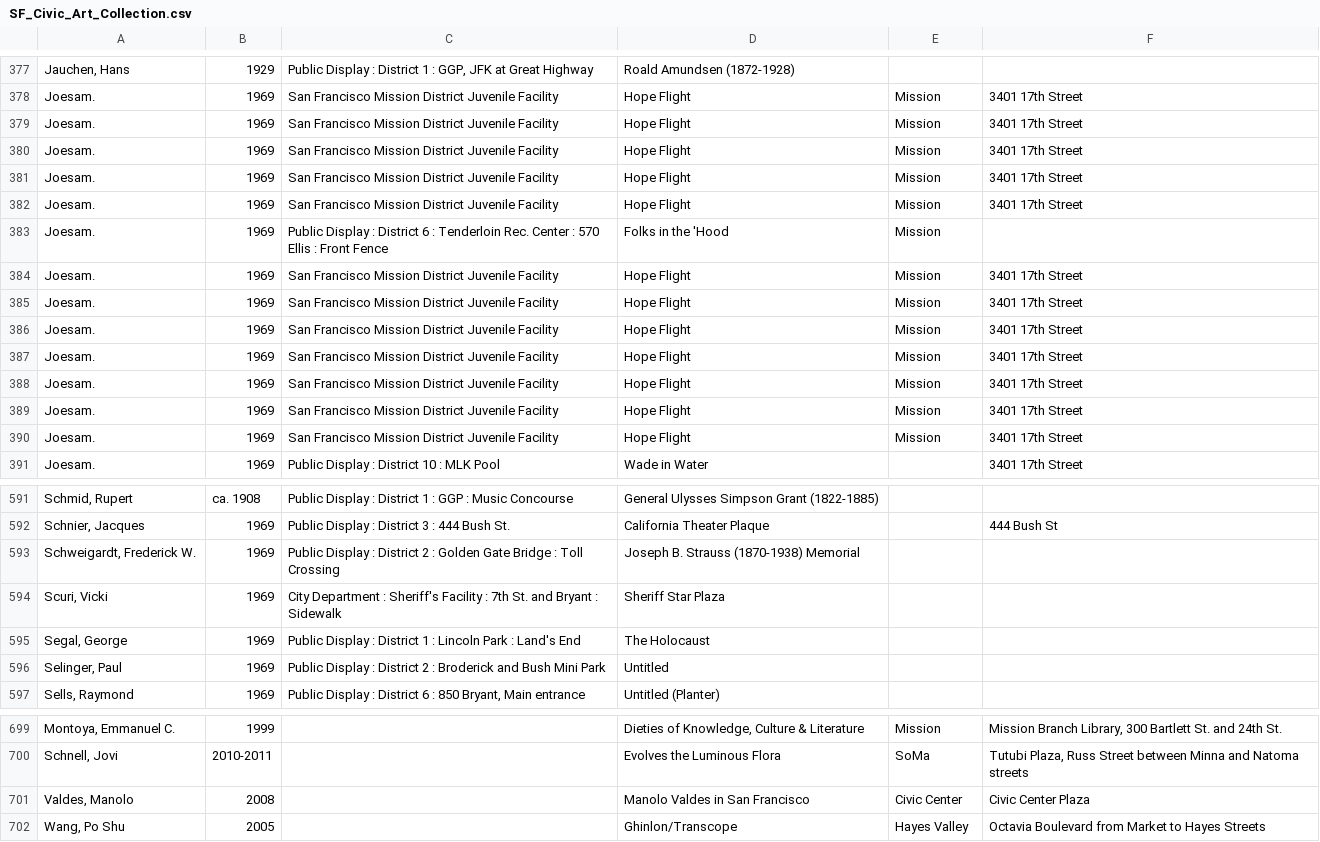
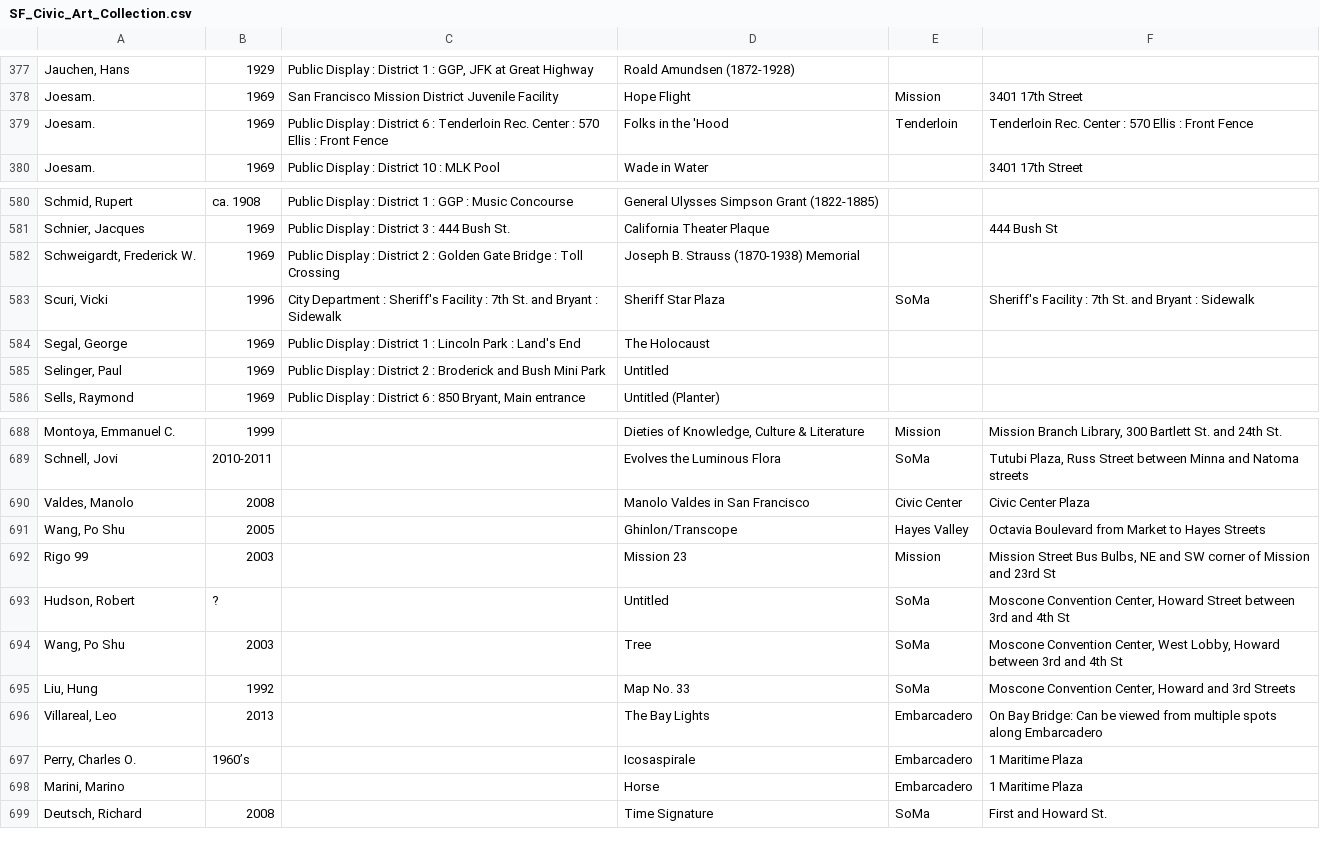
Before and after one commit to bmontez/Public-Art-Project, a CSV file: SF_Civic_Art_Collection.csv, drawn as a sheet; only a part is shown, gaps mark what is left out; removed rows and columns are numbered as before the commit, all else as after; the diff covers the shown part only; the diff names each change by its address in the sheet, - before the commit and + after, or states it on an @@ line.

Commit message:
updated csv

```diff
--- a/SF_Civic_Art_Collection.csv
+++ b/SF_Civic_Art_Collection.csv
-row 379: Joesam. | 1969 | San Francisco Mission District Juvenile Facility | Hope Flight | Mission | 3401 17th Street
-row 380: Joesam. | 1969 | San Francisco Mission District Juvenile Facility | Hope Flight | Mission | 3401 17th Street
-row 381: Joesam. | 1969 | San Francisco Mission District Juvenile Facility | Hope Flight | Mission | 3401 17th Street
-row 382: Joesam. | 1969 | San Francisco Mission District Juvenile Facility | Hope Flight | Mission | 3401 17th Street
-E379: Mission
+E379: Tenderloin
-F379: (empty)
+F379: Tenderloin Rec. Center : 570 Ellis : Front Fence
-row 384: Joesam. | 1969 | San Francisco Mission District Juvenile Facility | Hope Flight | Mission | 3401 17th Street
-row 385: Joesam. | 1969 | San Francisco Mission District Juvenile Facility | Hope Flight | Mission | 3401 17th Street
-row 386: Joesam. | 1969 | San Francisco Mission District Juvenile Facility | Hope Flight | Mission | 3401 17th Street
-row 387: Joesam. | 1969 | San Francisco Mission District Juvenile Facility | Hope Flight | Mission | 3401 17th Street
-row 388: Joesam. | 1969 | San Francisco Mission District Juvenile Facility | Hope Flight | Mission | 3401 17th Street
-row 389: Joesam. | 1969 | San Francisco Mission District Juvenile Facility | Hope Flight | Mission | 3401 17th Street
-row 390: Joesam. | 1969 | San Francisco Mission District Juvenile Facility | Hope Flight | Mission | 3401 17th Street
-B583: 1969
+B583: 1996
-E583: (empty)
+E583: SoMa
-F583: (empty)
+F583: Sheriff's Facility : 7th St. and Bryant : Sidewalk
+row 692: Rigo 99 | 2003 |  | Mission 23 | Mission | Mission Street Bus Bulbs, NE and SW corner of Mission and 23rd St
+row 693: Hudson, Robert | ? |  | Untitled | SoMa | Moscone Convention Center, Howard Street between 3rd and 4th St
+row 694: Wang, Po Shu | 2003 |  | Tree | SoMa | Moscone Convention Center, West Lobby, Howard between 3rd and 4th St
+row 695: Liu, Hung | 1992 |  | Map No. 33 | SoMa | Moscone Convention Center, Howard and 3rd Streets
+row 696: Villareal, Leo | 2013 |  | The Bay Lights | Embarcadero | On Bay Bridge: Can be viewed from multiple spots along Embarcadero
+row 697: Perry, Charles O. | 1960’s |  | Icosaspirale | Embarcadero | 1 Maritime Plaza
+row 698: Marini, Marino |  |  | Horse | Embarcadero | 1 Maritime Plaza
+row 699: Deutsch, Richard | 2008 |  | Time Signature | SoMa | First and Howard St.
```
Also changed, not shown: 1 edited cell elsewhere in this file.
